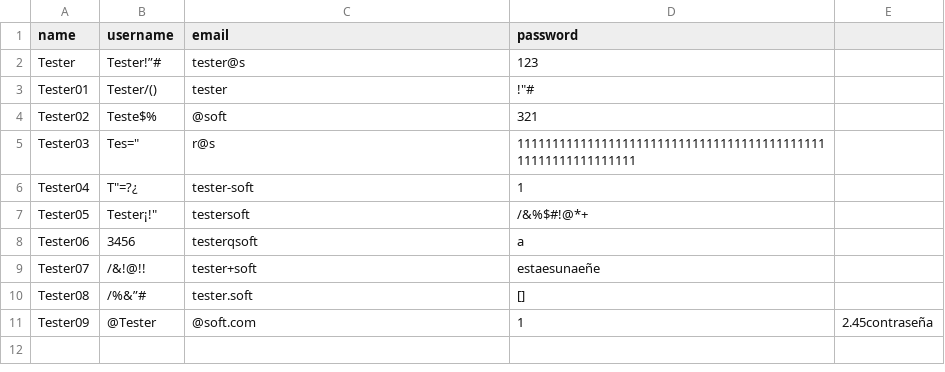
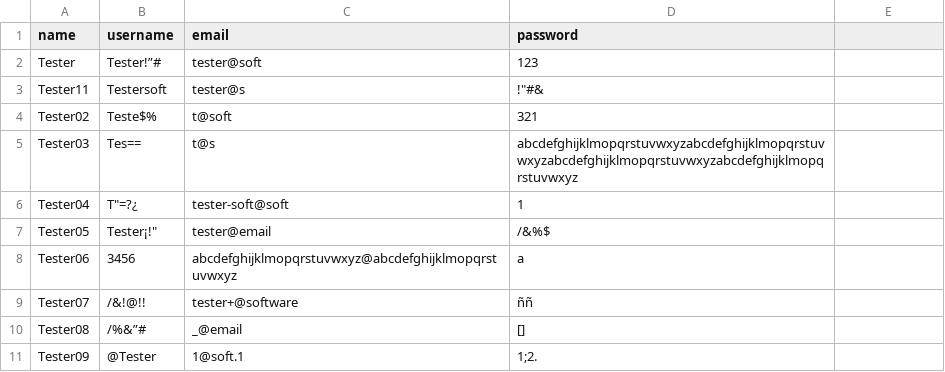
Before and after one commit to M959-hue/TucanPruebasAutomaticas, a CSV file: Archivos csv/registros_cp02_2.csv, drawn as a sheet.

```diff
--- a/Archivos csv/registros_cp02_2.csv
+++ b/Archivos csv/registros_cp02_2.csv
@@ -1,11 +1,11 @@
 name,username,email,password
-Tester,Tester!”#,tester@s,123
-Tester01,Tester/(),tester,!"#
-Tester02,Teste$%,@soft,321
-Tester03,Tes=",r@s,1111111111111111111111111111111111111111111111111111111111111
-Tester04,T"=?¿,tester-soft,1
-Tester05,Tester¡!",testersoft,/&%$#!@*+
-Tester06,3456,testerqsoft,a
-Tester07,/&!@!!,tester+soft,estaesunaeñe
-Tester08,/%&”#,tester.soft,[]
-Tester09,@Tester,@soft.com,1,2.45contraseña
+Tester,Tester!”#,tester@soft,123
+Tester11,Testersoft,tester@s,!"#&
+Tester02,Teste$%,t@soft,321
+Tester03,Tes==,t@s,abcdefghijklmopqrstuvwxyzabcdefghijklmopqrstuvwxyzabcdefghijklmopqrstuvwxyzabcdefghijklmopqrstuvwxyz
+Tester04,T"=?¿,tester-soft@soft,1
+Tester05,Tester¡!",tester@email,/&%$
+Tester06,3456,abcdefghijklmopqrstuvwxyz@abcdefghijklmopqrstuvwxyz,a
+Tester07,/&!@!!,tester+@software,ññ
+Tester08,/%&”#,_@email,[]
+Tester09,@Tester,1@soft.1,1;2.
```
Also changed, not shown: 3 other files.
